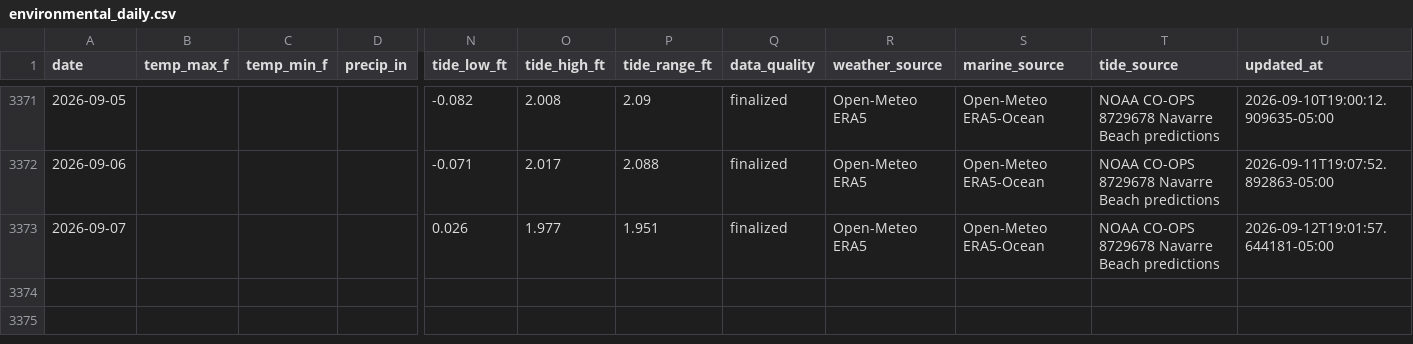
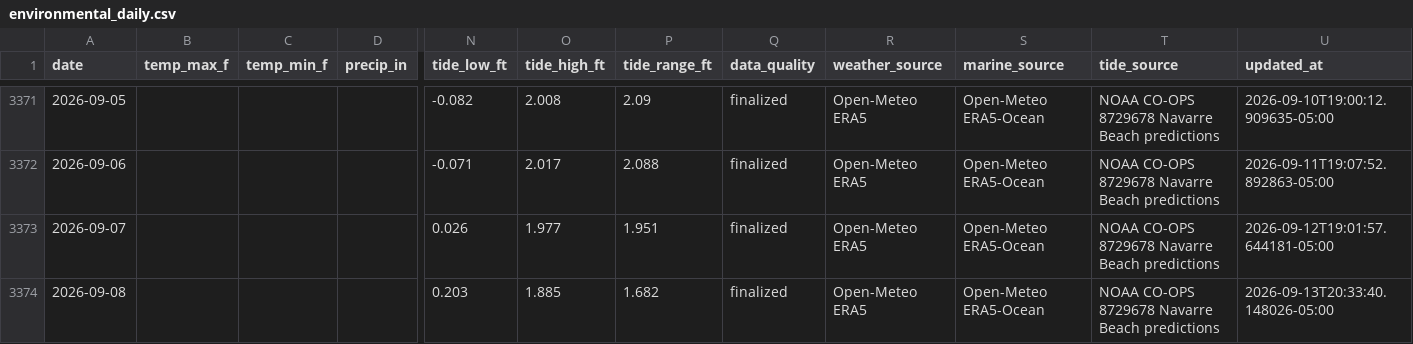
Before and after one commit to DCMedic/safe2swimpcb, a CSV file: data/navarre-beach/environmental_daily.csv, drawn as a sheet; only a part is shown, gaps mark what is left out; rows hold the shown columns only; the diff names each change by its address in the sheet, - before the commit and + after, or states it on an @@ line.

```diff
--- a/data/navarre-beach/environmental_daily.csv
+++ b/data/navarre-beach/environmental_daily.csv
+row 3374: 2026-09-08 |  |  |  | 0.203 | 1.885 | 1.682 | finalized | Open-Meteo ERA5 | Open-Meteo ERA5-Ocean | NOAA CO-OPS 8729678 Navarre Beach predictions | 2026-09-13T20:33:40.148026-05:00
```
Also changed, not shown: data/destin/environmental_daily.csv, data/okaloosa-island/environmental_daily.csv, 16 other files.
